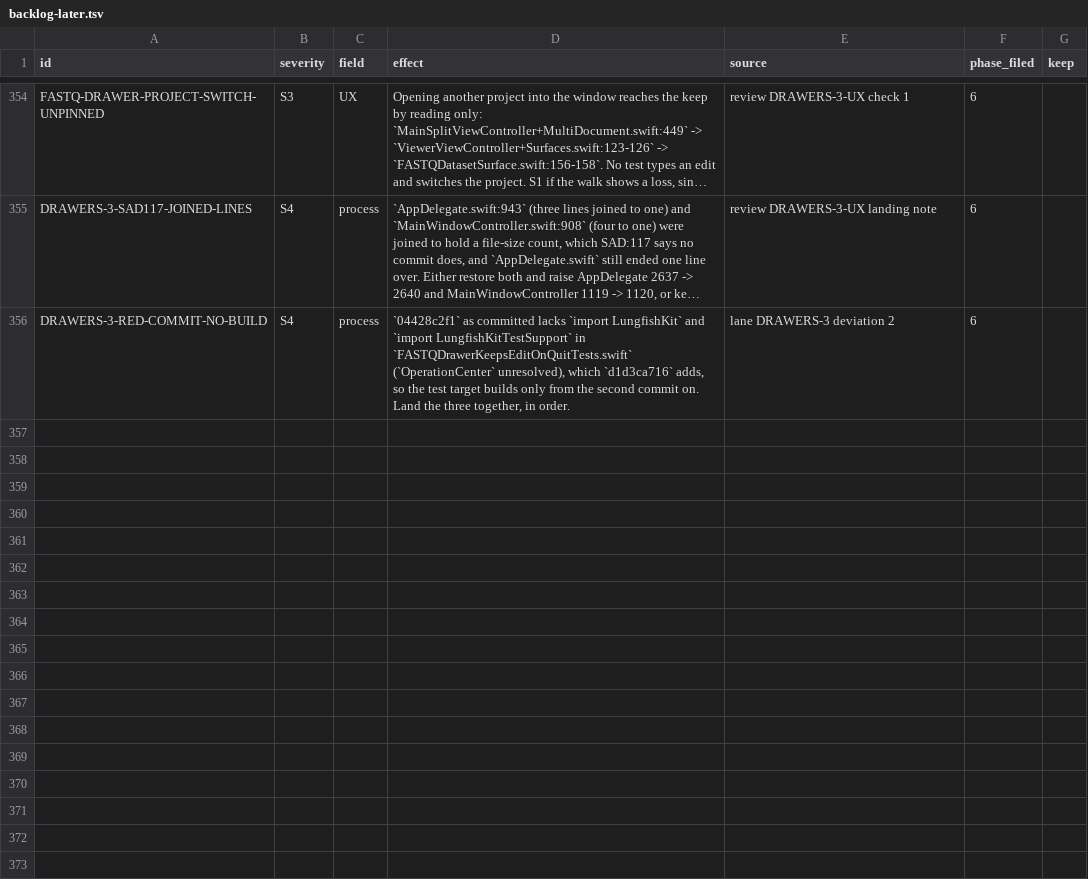
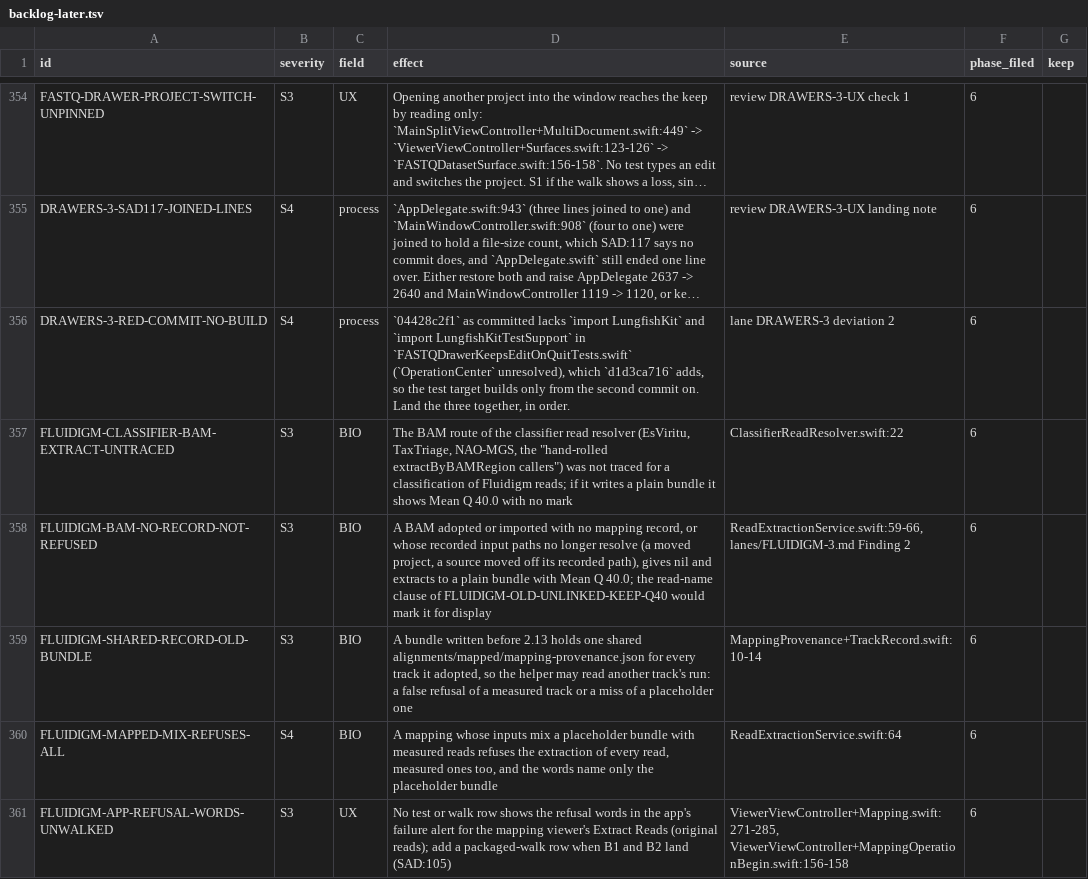
Before and after one commit to dhoconno/lungfish-genome-explorer, a TSV file: docs/plans/backlog-later.tsv, drawn as a sheet; only a part is shown, gaps mark what is left out; long unchanged cells end in …; the diff names each change by its address in the sheet, - before the commit and + after, or states it on an @@ line.

```diff
--- a/docs/plans/backlog-later.tsv
+++ b/docs/plans/backlog-later.tsv
+row 357: FLUIDIGM-CLASSIFIER-BAM-EXTRACT-UNTRACED | S3 | BIO | The BAM route of the classifier read resolver (EsViritu, TaxTriage, NAO-MGS, the "hand-rolled extractByBAMRegion callers") was not traced for a classification of Fluidigm reads; if it writes a plain bundle it shows Mean Q 40.0 with no mark | ClassifierReadResolver.swift:22 | 6
+row 358: FLUIDIGM-BAM-NO-RECORD-NOT-REFUSED | S3 | BIO | A BAM adopted or imported with no mapping record, or whose recorded input paths no longer resolve (a moved project, a source moved off its recorded path), gives nil and extracts to a plain bundle with Mean Q 40.0; the read-name clause of FLUIDIGM-OLD-UNLINKED-KEEP-Q40 would mark it for display | ReadExtractionService.swift:59-66, lanes/FLUIDIGM-3.md Finding 2 | 6
+row 359: FLUIDIGM-SHARED-RECORD-OLD-BUNDLE | S3 | BIO | A bundle written before 2.13 holds one shared alignments/mapped/mapping-provenance.json for every track it adopted, so the helper may read another track's run: a false refusal of a measured track or a miss of a placeholder one | MappingProvenance+TrackRecord.swift:10-14 | 6
+row 360: FLUIDIGM-MAPPED-MIX-REFUSES-ALL | S4 | BIO | A mapping whose inputs mix a placeholder bundle with measured reads refuses the extraction of every read, measured ones too, and the words name only the placeholder bundle | ReadExtractionService.swift:64 | 6
+row 361: FLUIDIGM-APP-REFUSAL-WORDS-UNWALKED | S3 | UX | No test or walk row shows the refusal words in the app's failure alert for the mapping viewer's Extract Reads (original reads); add a packaged-walk row when B1 and B2 land (SAD:105) | ViewerViewController+Mapping.swift:271-285, ViewerViewController+MappingOperationBegin.swift:156-158 | 6
```
